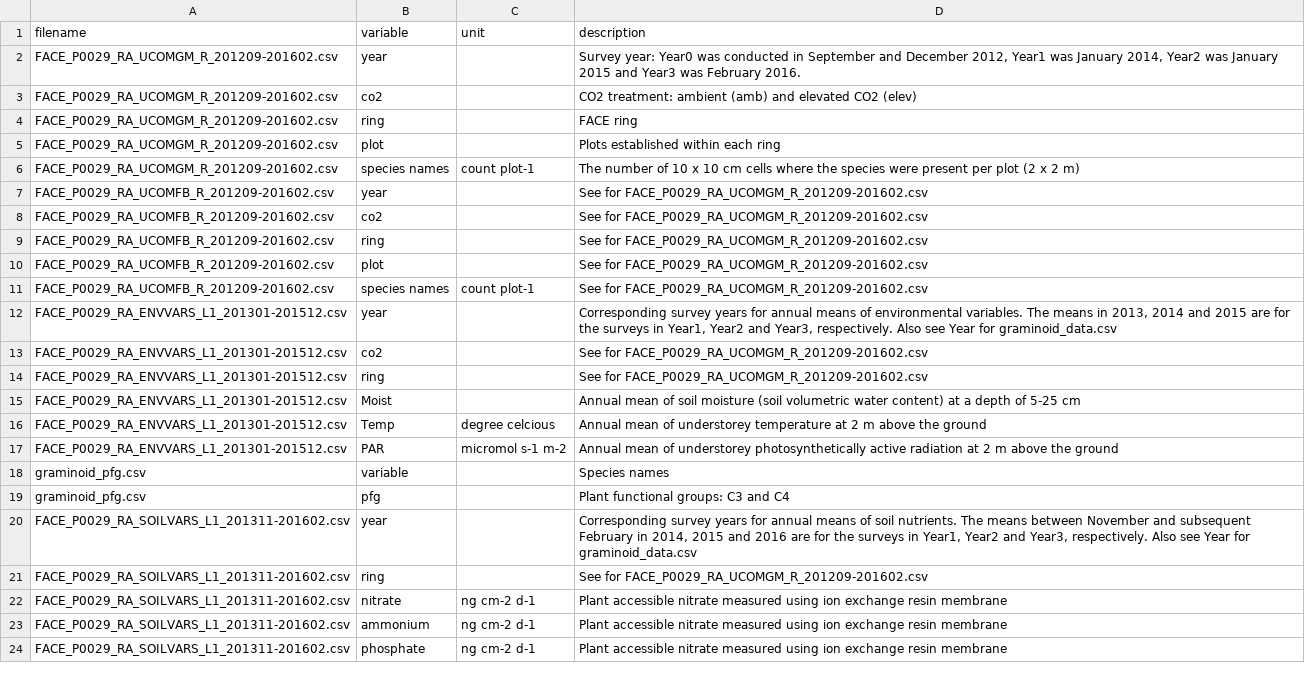
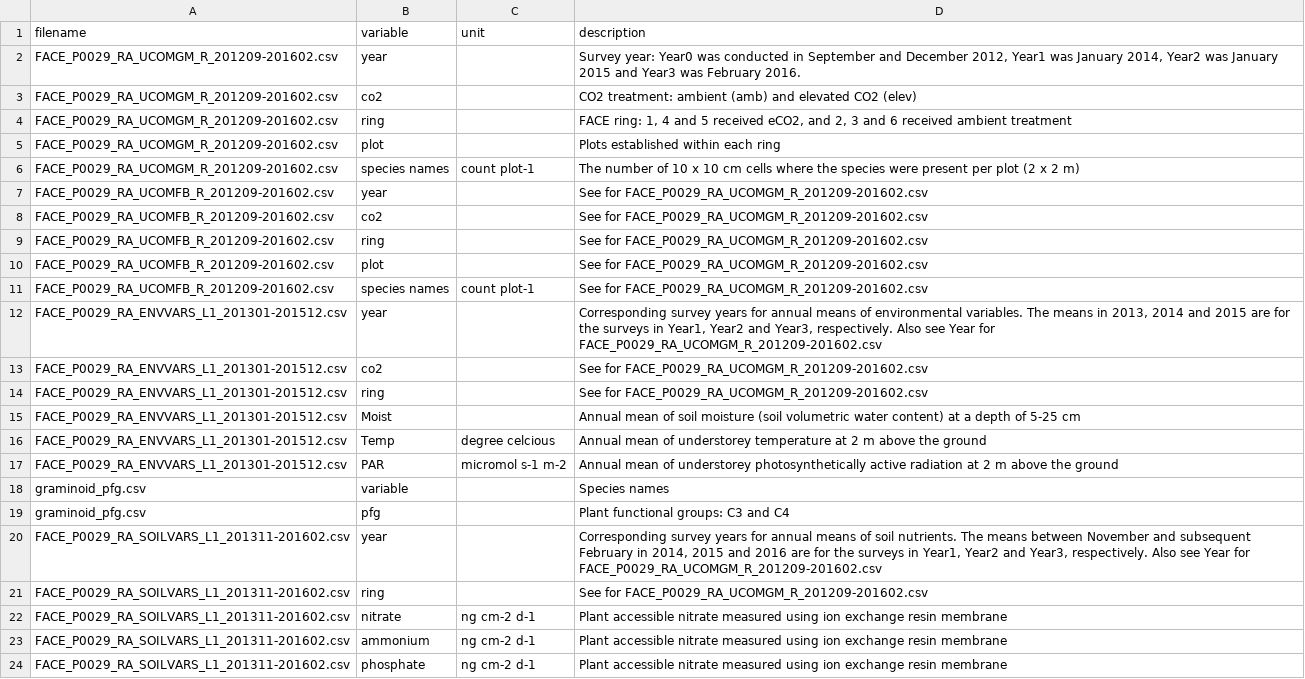
Before and after one commit to ShunHasegawa/EucFACE_understorey_vegetation, a CSV file: metadata.csv, drawn as a sheet.

Commit message:
ring description was added. file name was updated

```diff
--- a/metadata.csv
+++ b/metadata.csv
@@ -3,3 +3,3 @@ FACE_P0029_RA_UCOMGM_R_201209-201602.csv,year,,"Survey year: Year0 was conducted
 FACE_P0029_RA_UCOMGM_R_201209-201602.csv,co2,,CO2 treatment: ambient (amb) and elevated CO2 (elev)
-FACE_P0029_RA_UCOMGM_R_201209-201602.csv,ring,,FACE ring
+FACE_P0029_RA_UCOMGM_R_201209-201602.csv,ring,,"FACE ring: 1, 4 and 5 received eCO2, and 2, 3 and 6 received ambient treatment"
 FACE_P0029_RA_UCOMGM_R_201209-201602.csv,plot,,Plots established within each ring
@@ -11,3 +11,3 @@ FACE_P0029_RA_UCOMFB_R_201209-201602.csv,plot,,See for FACE_P0029_RA_UCOMGM_R_20
 FACE_P0029_RA_UCOMFB_R_201209-201602.csv,species names,count plot-1,See for FACE_P0029_RA_UCOMGM_R_201209-201602.csv
-FACE_P0029_RA_ENVVARS_L1_201301-201512.csv,year,,"Corresponding survey years for annual means of environmental variables. The means in 2013, 2014 and 2015 are for the surveys in Year1, Year2 and Year3, respectively. Also see Year for graminoid_data.csv"
+FACE_P0029_RA_ENVVARS_L1_201301-201512.csv,year,,"Corresponding survey years for annual means of environmental variables. The means in 2013, 2014 and 2015 are for the surveys in Year1, Year2 and Year3, respectively. Also see Year for FACE_P0029_RA_UCOMGM_R_201209-201602.csv"
 FACE_P0029_RA_ENVVARS_L1_201301-201512.csv,co2,,See for FACE_P0029_RA_UCOMGM_R_201209-201602.csv
@@ -19,3 +19,3 @@ graminoid_pfg.csv,variable,,Species names
 graminoid_pfg.csv,pfg,,Plant functional groups: C3 and C4
-FACE_P0029_RA_SOILVARS_L1_201311-201602.csv,year,,"Corresponding survey years for annual means of soil nutrients. The means between November and subsequent February in 2014, 2015 and 2016 are for the surveys in Year1, Year2 and Year3, respectively. Also see Year for graminoid_data.csv"
+FACE_P0029_RA_SOILVARS_L1_201311-201602.csv,year,,"Corresponding survey years for annual means of soil nutrients. The means between November and subsequent February in 2014, 2015 and 2016 are for the surveys in Year1, Year2 and Year3, respectively. Also see Year for FACE_P0029_RA_UCOMGM_R_201209-201602.csv"
 FACE_P0029_RA_SOILVARS_L1_201311-201602.csv,ring,,See for FACE_P0029_RA_UCOMGM_R_201209-201602.csv
```
